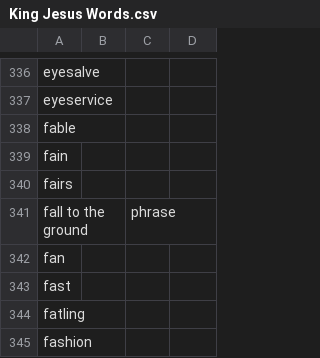
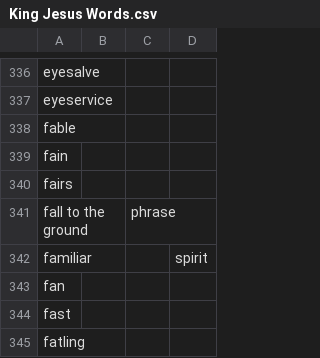
Before and after one commit to akaitsurugi/kingjesusbible, a CSV file: King Jesus Words.csv, drawn as a sheet; only a part is shown, gaps mark what is left out; the shorter side is filled out with more unchanged rows; the diff names each change by its address in the sheet, - before the commit and + after, or states it on an @@ line.

Commit message:
Add familiar (spirit)

```diff
--- a/King Jesus Words.csv
+++ b/King Jesus Words.csv
+row 342: familiar |  |  | spirit
```
